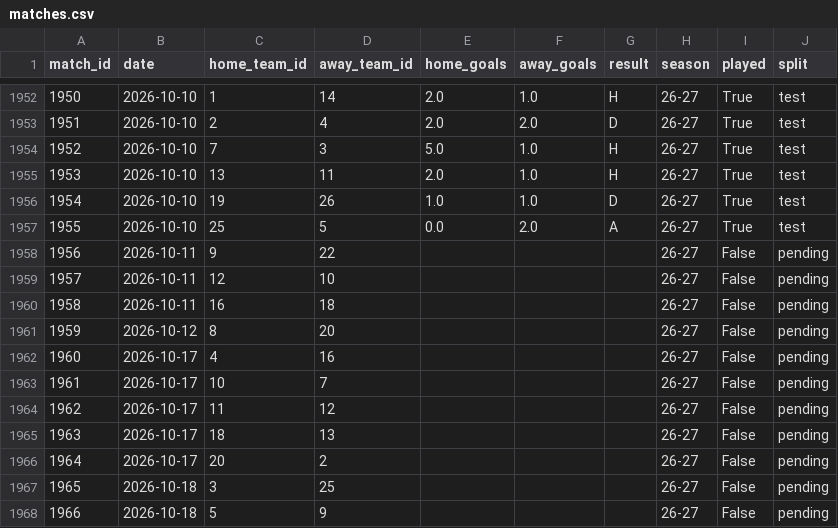
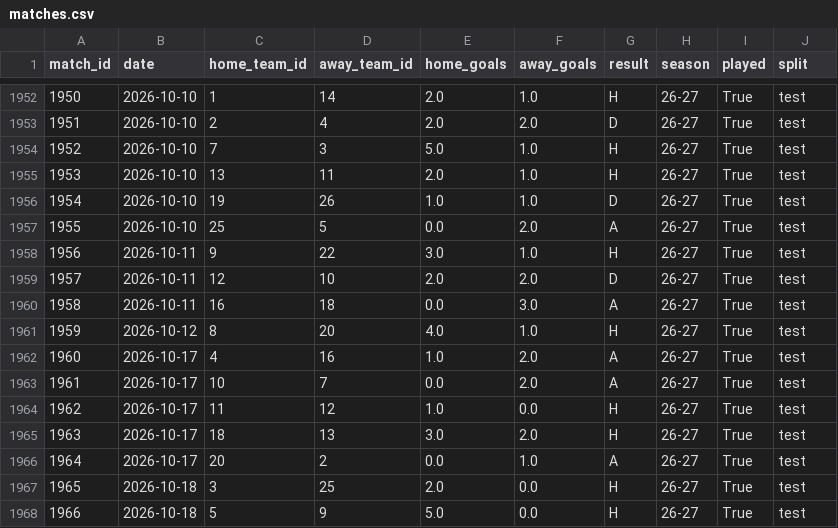
Before and after one commit to simobote0355/premier-league-predictor, a CSV file: data/powerbi/matches.csv, drawn as a sheet; only a part is shown, gaps mark what is left out; the diff covers the shown part only.

```diff
--- a/data/powerbi/matches.csv
+++ b/data/powerbi/matches.csv
@@ -1957,12 +1957,12 @@ match_id,date,home_team_id,away_team_id,home_goals,away_goals,result,season,play
 1955,2026-10-10,25,5,0.0,2.0,A,26-27,True,test
-1956,2026-10-11,9,22,,,,26-27,False,pending
-1957,2026-10-11,12,10,,,,26-27,False,pending
-1958,2026-10-11,16,18,,,,26-27,False,pending
-1959,2026-10-12,8,20,,,,26-27,False,pending
-1960,2026-10-17,4,16,,,,26-27,False,pending
-1961,2026-10-17,10,7,,,,26-27,False,pending
-1962,2026-10-17,11,12,,,,26-27,False,pending
-1963,2026-10-17,18,13,,,,26-27,False,pending
-1964,2026-10-17,20,2,,,,26-27,False,pending
-1965,2026-10-18,3,25,,,,26-27,False,pending
-1966,2026-10-18,5,9,,,,26-27,False,pending
+1956,2026-10-11,9,22,3.0,1.0,H,26-27,True,test
+1957,2026-10-11,12,10,2.0,2.0,D,26-27,True,test
+1958,2026-10-11,16,18,0.0,3.0,A,26-27,True,test
+1959,2026-10-12,8,20,4.0,1.0,H,26-27,True,test
+1960,2026-10-17,4,16,1.0,2.0,A,26-27,True,test
+1961,2026-10-17,10,7,0.0,2.0,A,26-27,True,test
+1962,2026-10-17,11,12,1.0,0.0,H,26-27,True,test
+1963,2026-10-17,18,13,3.0,2.0,H,26-27,True,test
+1964,2026-10-17,20,2,0.0,1.0,A,26-27,True,test
+1965,2026-10-18,3,25,2.0,0.0,H,26-27,True,test
+1966,2026-10-18,5,9,5.0,0.0,H,26-27,True,test
```
Also changed, not shown: 90 edited cells elsewhere in this file, data/powerbi/calibration.csv, data/powerbi/features.csv, 5 other files.
